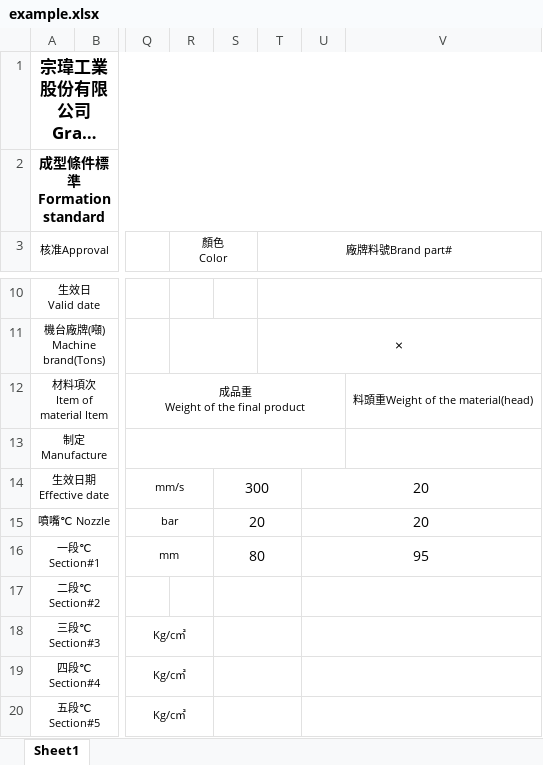
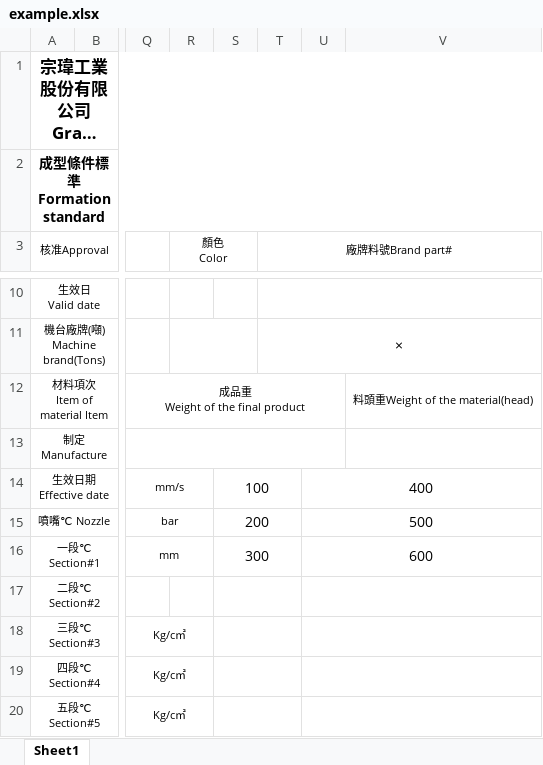
Before and after one commit to WodenWang820118/angular-ExcelSyncingService, an Excel workbook: src/app/data/example.xlsx, sheet Sheet1, drawn as a sheet; only a part is shown, gaps mark what is left out; long unchanged cells end in …; values as stored, in another font and other column widths than the file's, no borders; charts and pictures not drawn; the diff names each change by its address in the sheet, - before the commit and + after, or states it on an @@ line.

```diff
--- a/src/app/data/example.xlsx (sheet Sheet1)
+++ b/src/app/data/example.xlsx (sheet Sheet1)
-S14: 300
+S14: 100
-U14: 20
+U14: 400
-S15: 20
+S15: 200
-U15: 20
+U15: 500
-S16: 80
+S16: 300
-U16: 95
+U16: 600
```
Also changed, not shown: 13 other files.
